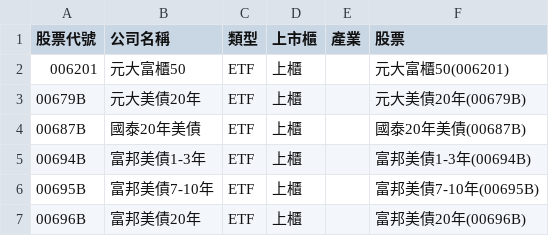
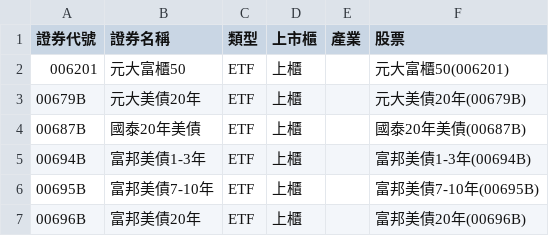
Before and after one commit to barry530/TWStockGPT, a CSV file: data/stock_list.csv, drawn as a sheet; only a part is shown.

Commit message:
rename columns

```diff
--- a/data/stock_list.csv
+++ b/data/stock_list.csv
@@ -1,2 +1,2 @@
-股票代號,公司名稱,類型,上市櫃,產業,股票
+證券代號,證券名稱,類型,上市櫃,產業,股票
 006201,元大富櫃50,ETF,上櫃,,元大富櫃50(006201)
```
Also changed, not shown: 4 other files.
